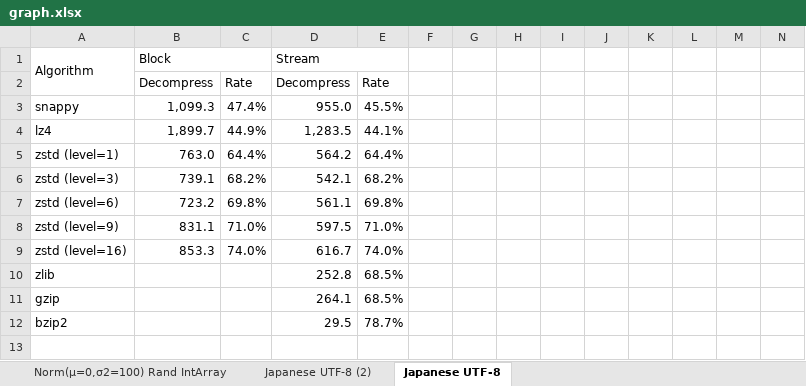
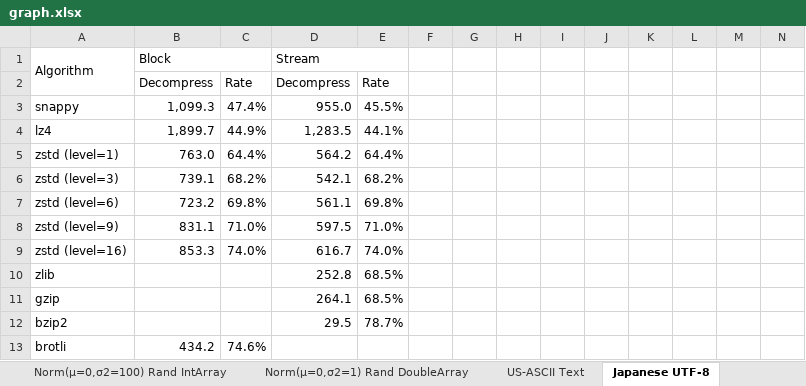
Before and after one commit to torao/benchmark.compression, an Excel workbook: benchmark/graph.xlsx, sheet Japanese UTF-8, drawn as a sheet; only a part is shown; values as stored, in another font and other column widths than the file's, no borders; charts and pictures not drawn; rows hold the shown columns only; the diff names each change by its address in the sheet, - before the commit and + after, or states it on an @@ line.

```diff
--- a/benchmark/graph.xlsx (sheet Japanese UTF-8)
+++ b/benchmark/graph.xlsx (sheet Japanese UTF-8)
-sheet tab: Japanese UTF-8 (2)
+sheet tab: US-ASCII Text
+sheet tab: Norm(μ=0,σ2=1) Rand DoubleArray
+row 13: brotli | 434.2 | 74.6%
```
Also changed, not shown: sheet US-ASCII Text, sheet Norm(μ=0,σ2=100) Rand IntArray, charts or pictures, 10 other files.
